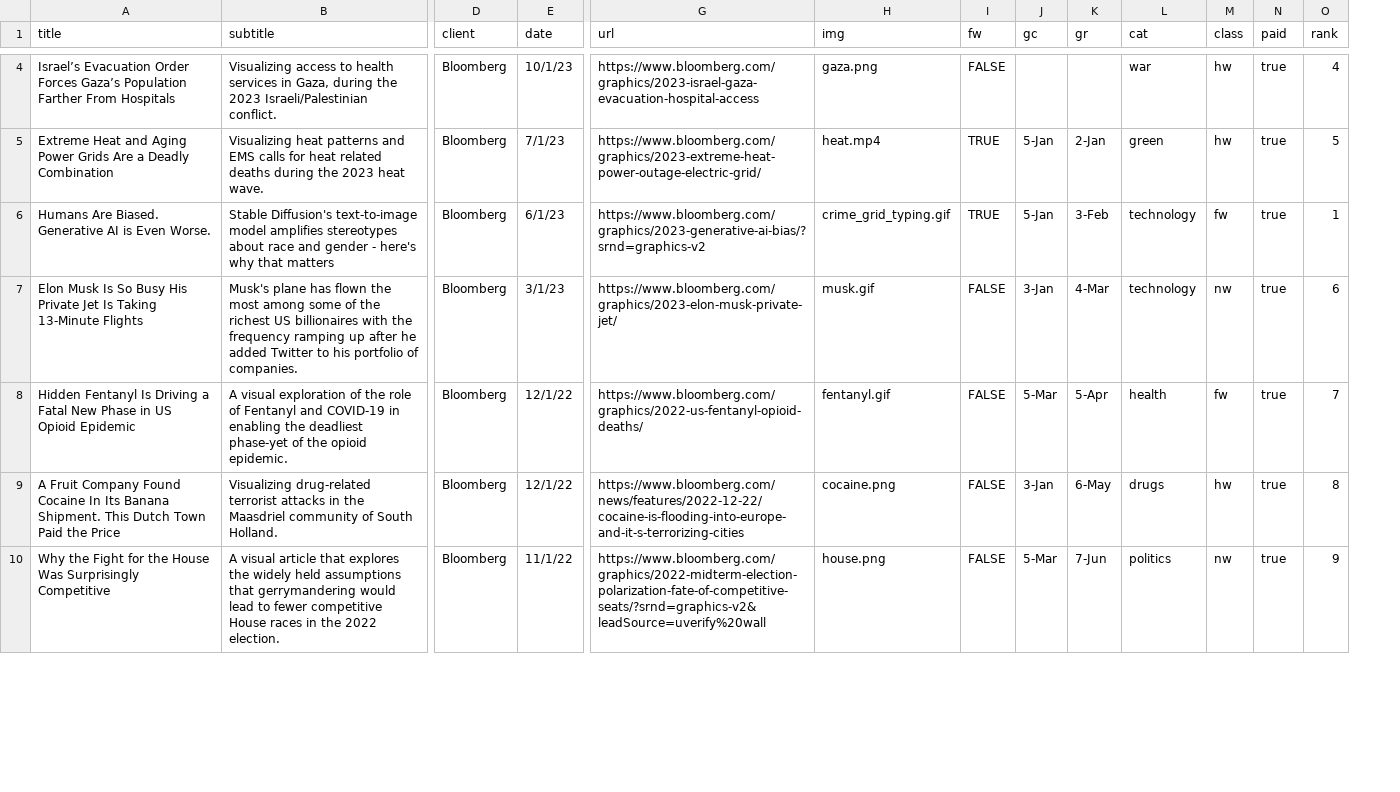
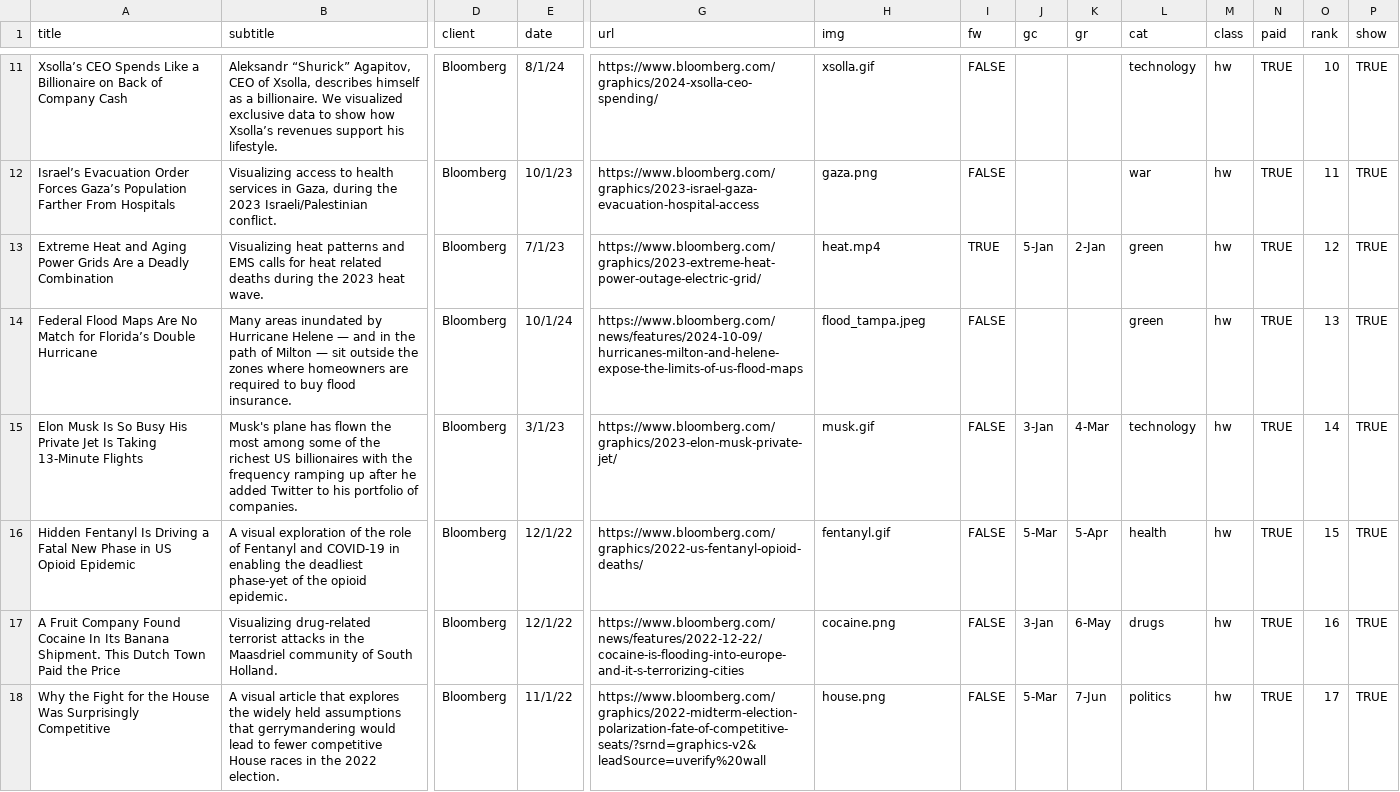
Before and after one commit to lnicoletti/personal-website, a CSV file: static/data/articles_old.csv, drawn as a sheet; only a part is shown, gaps mark what is left out; removed rows and columns are numbered as before the commit, all else as after; rows hold the shown columns only; the diff covers the shown part only; the diff names each change by its address in the sheet, - before the commit and + after, or states it on an @@ line.

```diff
--- a/static/data/articles_old.csv
+++ b/static/data/articles_old.csv
+column P (show), rows 12-13: TRUE | TRUE; rows 15-18: all TRUE
+row 11: Xsolla’s CEO Spends Like a Billionaire on Back of Company Cash | Aleksandr “Shurick” Agapitov, CEO of Xsolla, describes himself as a billionaire. We visualized exclusive data to show how Xsolla’s revenues support his lifestyle. | Bloomberg | 8/1/24 | https://www.bloomberg.com/graphics/2024-xsolla-ceo-spending/ | xsolla.gif | FALSE |  |  | technology | hw | TRUE | 10 | TRUE
-N12:N13 (paid): true
+N12:N13 (paid): TRUE
-O12 (rank): 4
+O12 (rank): 11
-O13 (rank): 5
+O13 (rank): 12
-row 6: Humans Are Biased. Generative AI is Even Worse. | Stable Diffusion's text-to-image model amplifies stereotypes about race and gender - here's why that matters | Bloomberg | 6/1/23 | https://www.bloomberg.com/graphics/2023-generative-ai-bias/?srnd=graphics-v2 | crime_grid_typing.gif | TRUE | 5-Jan | 3-Feb | technology | fw | true | 1
+row 14: Federal Flood Maps Are No Match for Florida’s Double Hurricane | Many areas inundated by Hurricane Helene — and in the path of Milton — sit outside the zones where homeowners are required to buy flood insurance. | Bloomberg | 10/1/24 | https://www.bloomberg.com/news/features/2024-10-09/hurricanes-milton-and-helene-expose-the-limits-of-us-flood-maps | flood_tampa.jpeg | FALSE |  |  | green | hw | TRUE | 13 | TRUE
-M15 (class): nw
+M15 (class): hw
-N15:N18 (paid): true
+N15:N18 (paid): TRUE
-O15 (rank): 6
+O15 (rank): 14
-M16 (class): fw
+M16 (class): hw
-O16 (rank): 7
+O16 (rank): 15
-O17 (rank): 8
+O17 (rank): 16
-M18 (class): nw
+M18 (class): hw
-O18 (rank): 9
+O18 (rank): 17
```
Also changed, not shown: 7 added rows and 42 edited cells elsewhere in this file, static/data/articles.csv, 8 other files.
